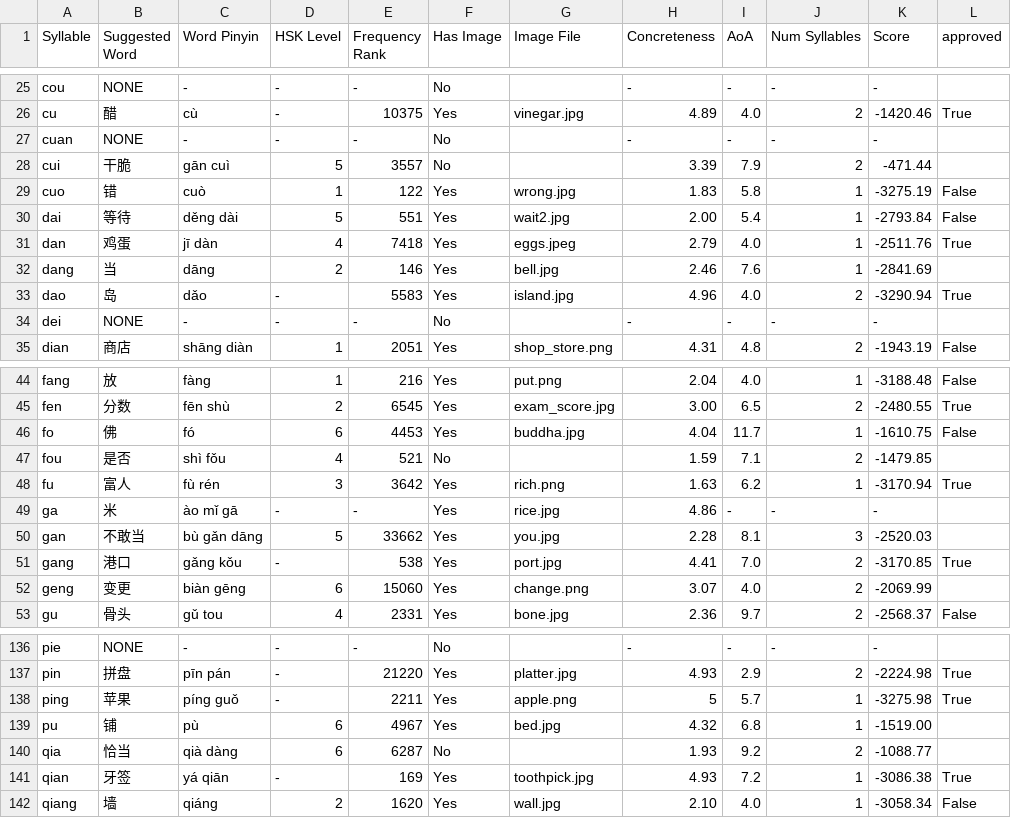
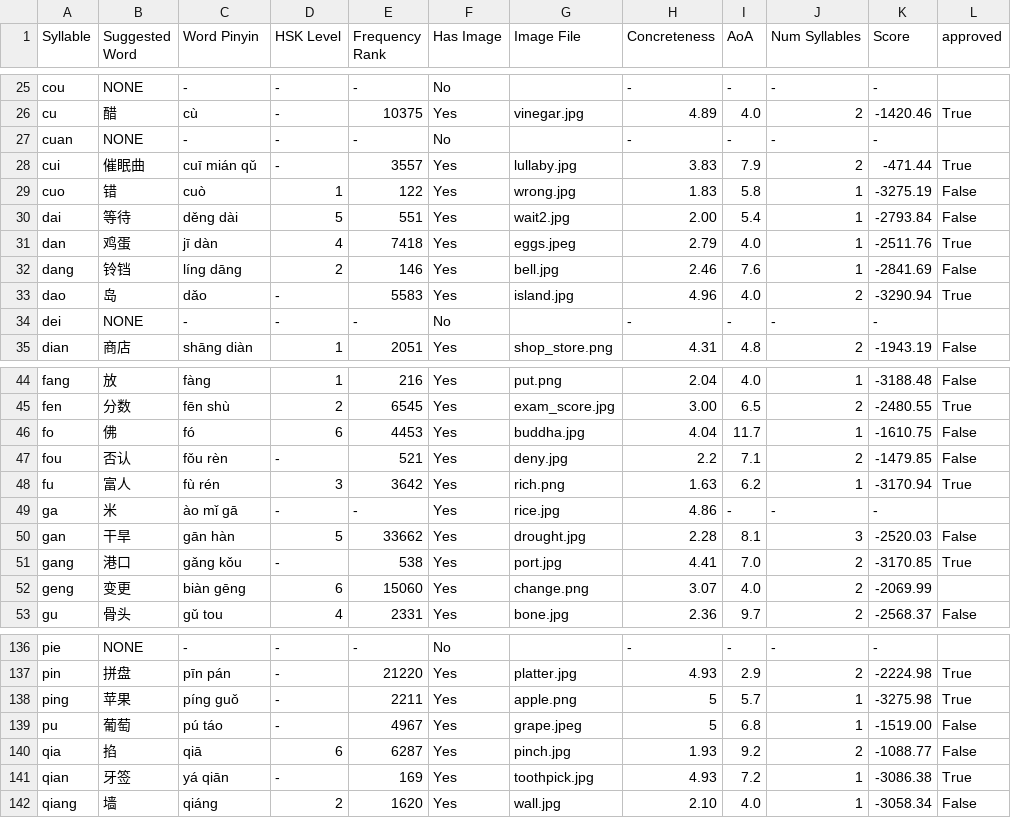
Before and after one commit to JulianBarr/SRS4Autism, a CSV file: data/pinyin_gap_fill_suggestions.csv, drawn as a sheet; only a part is shown, gaps mark what is left out; the diff covers the shown part only.

```diff
--- a/data/pinyin_gap_fill_suggestions.csv
+++ b/data/pinyin_gap_fill_suggestions.csv
@@ -27,3 +27,3 @@ cu,醋,cù,-,10375,Yes,vinegar.jpg,4.89,4.0,2,-1420.46,True
 cuan,NONE,-,-,-,No,,-,-,-,-,
-cui,干脆,gān cuì,5,3557,No,,3.39,7.9,2,-471.44,
+cui,催眠曲,cuī mián qǔ,-,3557,Yes,lullaby.jpg,3.83,7.9,2,-471.44,True
 cuo,错,cuò,1,122,Yes,wrong.jpg,1.83,5.8,1,-3275.19,False
@@ -31,3 +31,3 @@ dai,等待,děng dài,5,551,Yes,wait2.jpg,2.00,5.4,1,-2793.84,False
 dan,鸡蛋,jī dàn,4,7418,Yes,eggs.jpeg,2.79,4.0,1,-2511.76,True
-dang,当,dāng,2,146,Yes,bell.jpg,2.46,7.6,1,-2841.69,
+dang,铃铛,líng dāng,2,146,Yes,bell.jpg,2.46,7.6,1,-2841.69,False
 dao,岛,dǎo,-,5583,Yes,island.jpg,4.96,4.0,2,-3290.94,True
@@ -46,6 +46,6 @@ fen,分数,fēn shù,2,6545,Yes,exam_score.jpg,3.00,6.5,2,-2480.55,True
 fo,佛,fó,6,4453,Yes,buddha.jpg,4.04,11.7,1,-1610.75,False
-fou,是否,shì fǒu,4,521,No,,1.59,7.1,2,-1479.85,
+fou,否认,fǒu rèn,-,521,Yes,deny.jpg,2.2,7.1,2,-1479.85,False
 fu,富人,fù rén,3,3642,Yes,rich.png,1.63,6.2,1,-3170.94,True
 ga,米,ào mǐ gā,-,-,Yes,rice.jpg,4.86,-,-,-,
-gan,不敢当,bù gǎn dāng,5,33662,Yes,you.jpg,2.28,8.1,3,-2520.03,
+gan,干旱,gān hàn,5,33662,Yes,drought.jpg,2.28,8.1,3,-2520.03,False
 gang,港口,gǎng kǒu,-,538,Yes,port.jpg,4.41,7.0,2,-3170.85,True
@@ -138,4 +138,4 @@ pin,拼盘,pīn pán,-,21220,Yes,platter.jpg,4.93,2.9,2,-2224.98,True
 ping,苹果,píng guǒ,-,2211,Yes,apple.png,5,5.7,1,-3275.98,True
-pu,铺,pù,6,4967,Yes,bed.jpg,4.32,6.8,1,-1519.00,
-qia,恰当,qià dàng,6,6287,No,,1.93,9.2,2,-1088.77,
+pu,葡萄,pú táo,-,4967,Yes,grape.jpeg,5,6.8,1,-1519.00,False
+qia,掐,qiā,6,6287,Yes,pinch.jpg,1.93,9.2,2,-1088.77,False
 qian,牙签,yá qiān,-,169,Yes,toothpick.jpg,4.93,7.2,1,-3086.38,True
```
Also changed, not shown: 48 edited cells elsewhere in this file, 30 other files.
